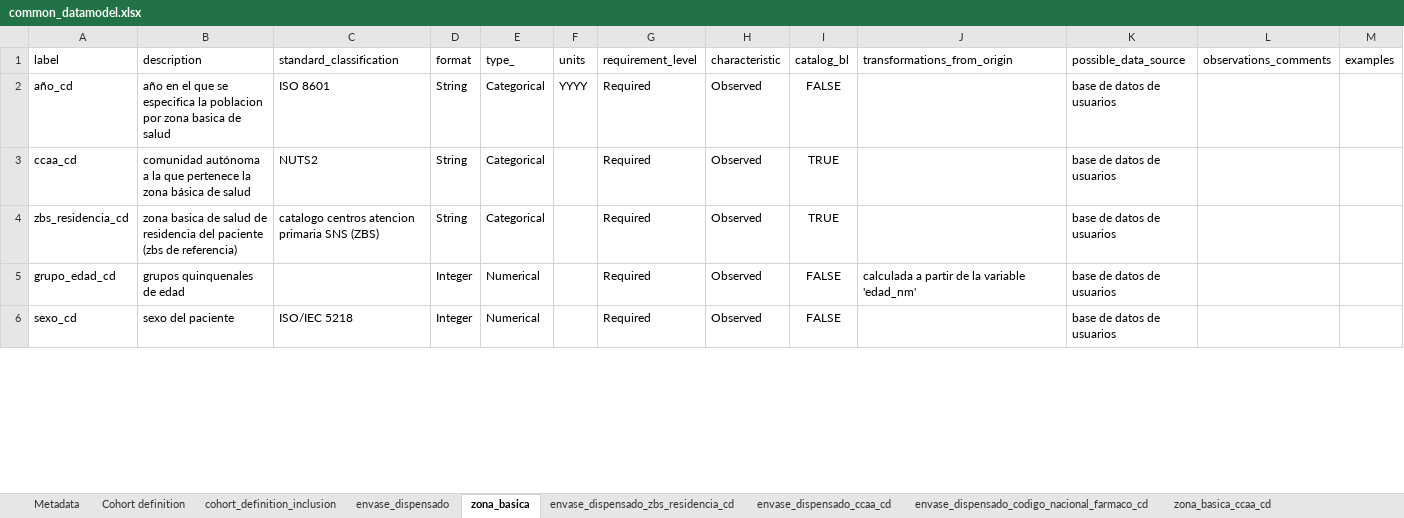
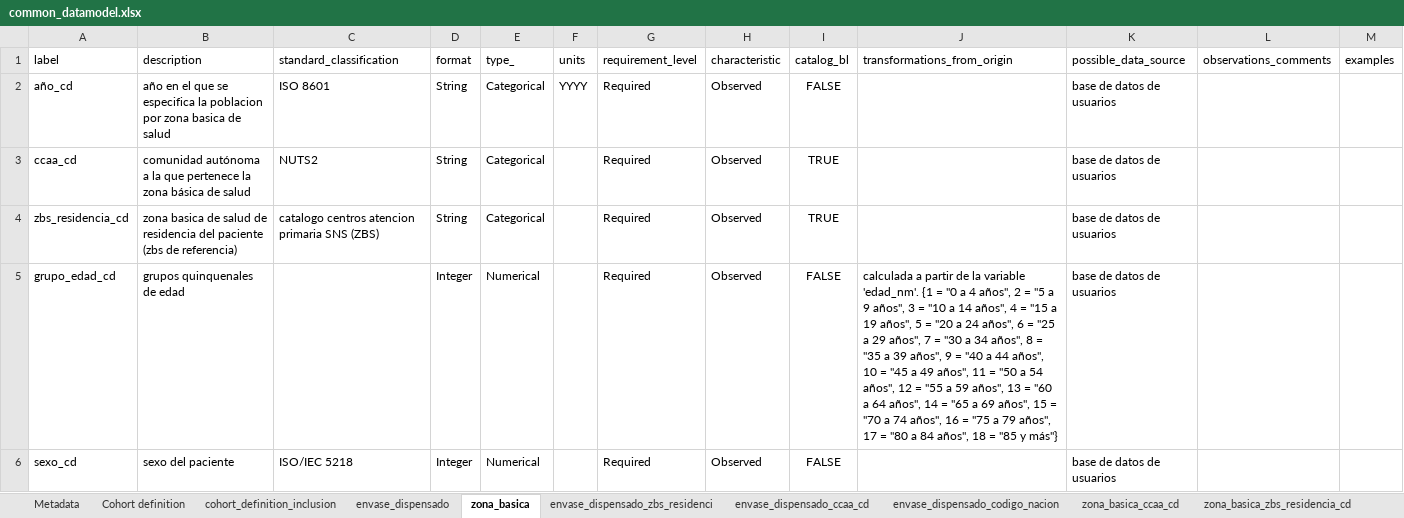
Before and after one commit to cienciadedatosysalud/atlas-farmacia, an Excel workbook: atlas_opioides/docs/CDM/common_datamodel.xlsx, sheet zona_basica, drawn as a sheet; only a part is shown; values as stored, in another font and other column widths than the file's, no borders; the diff covers the shown part only; the diff names each change by its address in the sheet, - before the commit and + after, or states it on an @@ line.

```diff
--- a/atlas_opioides/docs/CDM/common_datamodel.xlsx (sheet zona_basica)
+++ b/atlas_opioides/docs/CDM/common_datamodel.xlsx (sheet zona_basica)
-sheet tab: envase_dispensado_zbs_residencia_cd
+sheet tab: envase_dispensado_zbs_residenci
-sheet tab: envase_dispensado_codigo_nacional_farmaco_cd
+sheet tab: envase_dispensado_codigo_nacion
-J5 (transformations_from_origin): …la variable 'edad_nm'
+J5 (transformations_from_origin): …la variable 'edad_nm'. {1 = "0 a 4 años", 2 = "5 a 9 años", 3 = "10 a 14 años", 4 = "15 a 19 años", 5 = "20 a 24 años", 6 = "25 a 29 años", 7 = "30 a 34 años", 8 = "35 a 39 años", 9 = "40 a 44 años", 10 = "45 a 49 años", 11 = "50 a 54 años", 12 = "55 a 59 años", 13 = "60 a 64 años", 14 = "65 a 69 años", 15 = "70 a 74 años", 16 = "75 a 79 años", 17 = "80 a 84 años", 18 = "85 y más"}
```
Also changed, not shown: 1 edited cell elsewhere in this sheet, sheet Metadata, sheet envase_dispensado, atlas_antibioticos/docs/CDM/common_datamodel.xlsx, 11 other files.
